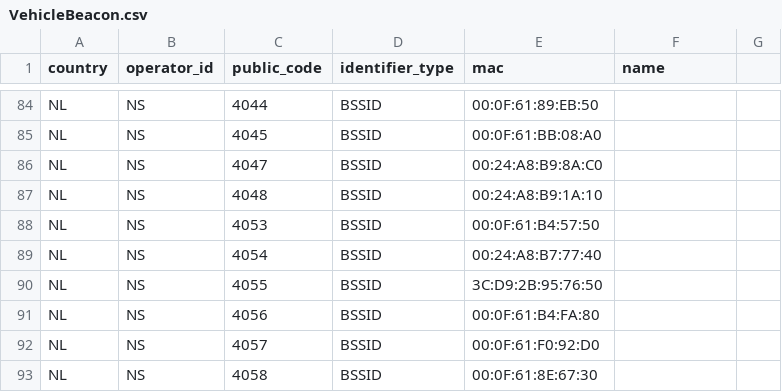
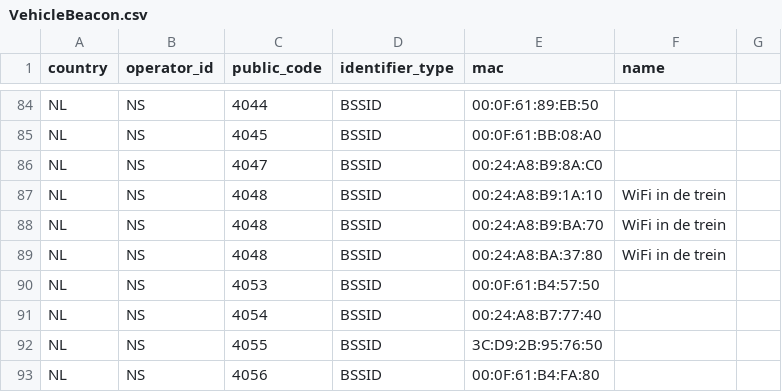
Before and after one commit to StichtingOpenGeo/VehicleBeacon, a CSV file: VehicleBeacon.csv, drawn as a sheet; only a part is shown, gaps mark what is left out; the shorter side is filled out with more unchanged rows.

Commit message:
NS:4048

```diff
--- a/VehicleBeacon.csv
+++ b/VehicleBeacon.csv
@@ -86,3 +86,5 @@ NL,NS,4045,BSSID,00:0F:61:BB:08:A0,
 NL,NS,4047,BSSID,00:24:A8:B9:8A:C0,
-NL,NS,4048,BSSID,00:24:A8:B9:1A:10,
+NL,NS,4048,BSSID,00:24:A8:B9:1A:10,WiFi in de trein
+NL,NS,4048,BSSID,00:24:A8:B9:BA:70,WiFi in de trein
+NL,NS,4048,BSSID,00:24:A8:BA:37:80,WiFi in de trein
 NL,NS,4053,BSSID,00:0F:61:B4:57:50,
```
